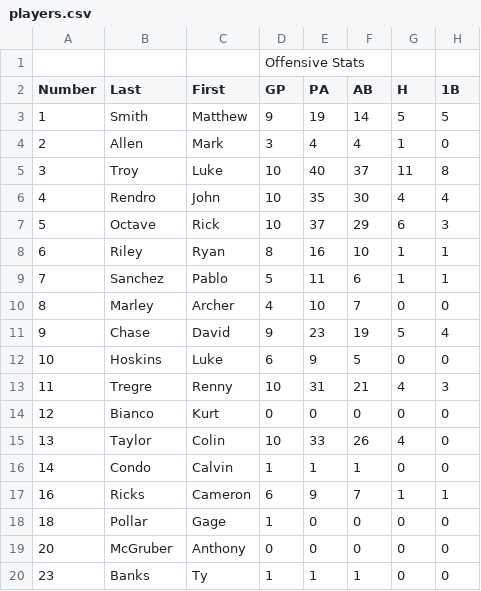
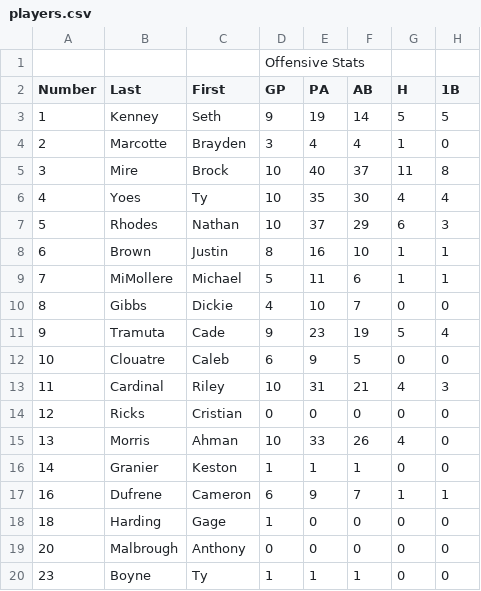
Before and after one commit to kmccun2/baseball-sim-game, a CSV file: client/public/uploads/players.csv, drawn as a sheet; only a part is shown; the diff covers the shown part only; the diff names each change by its address in the sheet, - before the commit and + after, or states it on an @@ line.

```diff
--- a/client/public/uploads/players.csv
+++ b/client/public/uploads/players.csv
-B3 (Last): Smith
+B3 (Last): Kenney
-C3 (First): Matthew
+C3 (First): Seth
-B4 (Last): Allen
+B4 (Last): Marcotte
-C4 (First): Mark
+C4 (First): Brayden
-B5 (Last): Troy
+B5 (Last): Mire
-C5 (First): Luke
+C5 (First): Brock
-B6 (Last): Rendro
+B6 (Last): Yoes
-C6 (First): John
+C6 (First): Ty
-B7 (Last): Octave
+B7 (Last): Rhodes
-C7 (First): Rick
+C7 (First): Nathan
-B8 (Last): Riley
+B8 (Last): Brown
-C8 (First): Ryan
+C8 (First): Justin
-B9 (Last): Sanchez
+B9 (Last): MiMollere
-C9 (First): Pablo
+C9 (First): Michael
-B10 (Last): Marley
+B10 (Last): Gibbs
-C10 (First): Archer
+C10 (First): Dickie
-B11 (Last): Chase
+B11 (Last): Tramuta
-C11 (First): David
+C11 (First): Cade
-B12 (Last): Hoskins
+B12 (Last): Clouatre
-C12 (First): Luke
+C12 (First): Caleb
-B13 (Last): Tregre
+B13 (Last): Cardinal
-C13 (First): Renny
+C13 (First): Riley
-B14 (Last): Bianco
+B14 (Last): Ricks
-C14 (First): Kurt
+C14 (First): Cristian
-B15 (Last): Taylor
+B15 (Last): Morris
-C15 (First): Colin
+C15 (First): Ahman
-B16 (Last): Condo
+B16 (Last): Granier
-C16 (First): Calvin
+C16 (First): Keston
-B17 (Last): Ricks
+B17 (Last): Dufrene
-B18 (Last): Pollar
+B18 (Last): Harding
-B19 (Last): McGruber
+B19 (Last): Malbrough
-B20 (Last): Banks
+B20 (Last): Boyne
```
Also changed, not shown: 1 edited cell elsewhere in this file, 11 other files.
